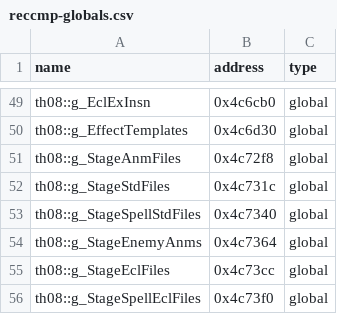
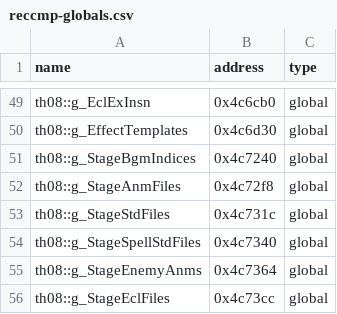
Before and after one commit to Swiizyu/th08, a CSV file: config/reccmp-globals.csv, drawn as a sheet; only a part is shown, gaps mark what is left out; the shorter side is filled out with more unchanged rows; the diff names each change by its address in the sheet, - before the commit and + after, or states it on an @@ line.

Commit message:
CSV rows: " " string 0x4b4cbc, g_StageBgmIndices 0x4c7240 (RunMsg <OFFSET> fixes); probes fixed; comment shows non-100% only
Co-authored-by: arena-agent <297053741+arena-agent@users.noreply.github.com>

```diff
--- a/config/reccmp-globals.csv
+++ b/config/reccmp-globals.csv
+row 51: th08::g_StageBgmIndices | 0x4c7240 | global
```
Also changed, not shown: 2 other files.
